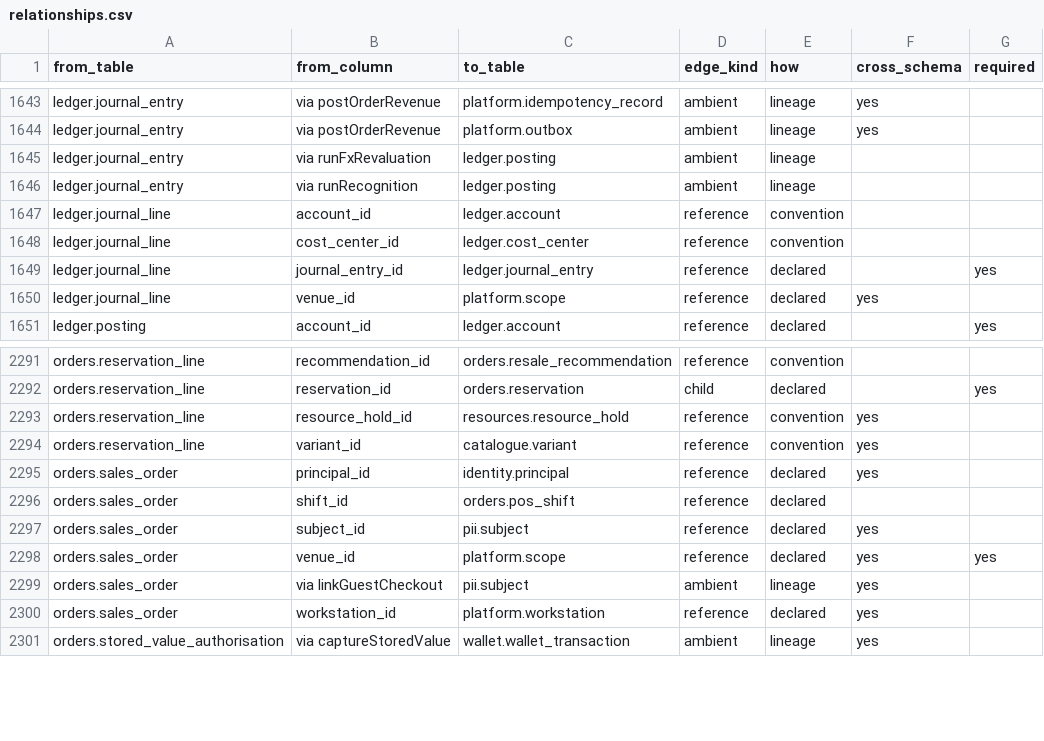
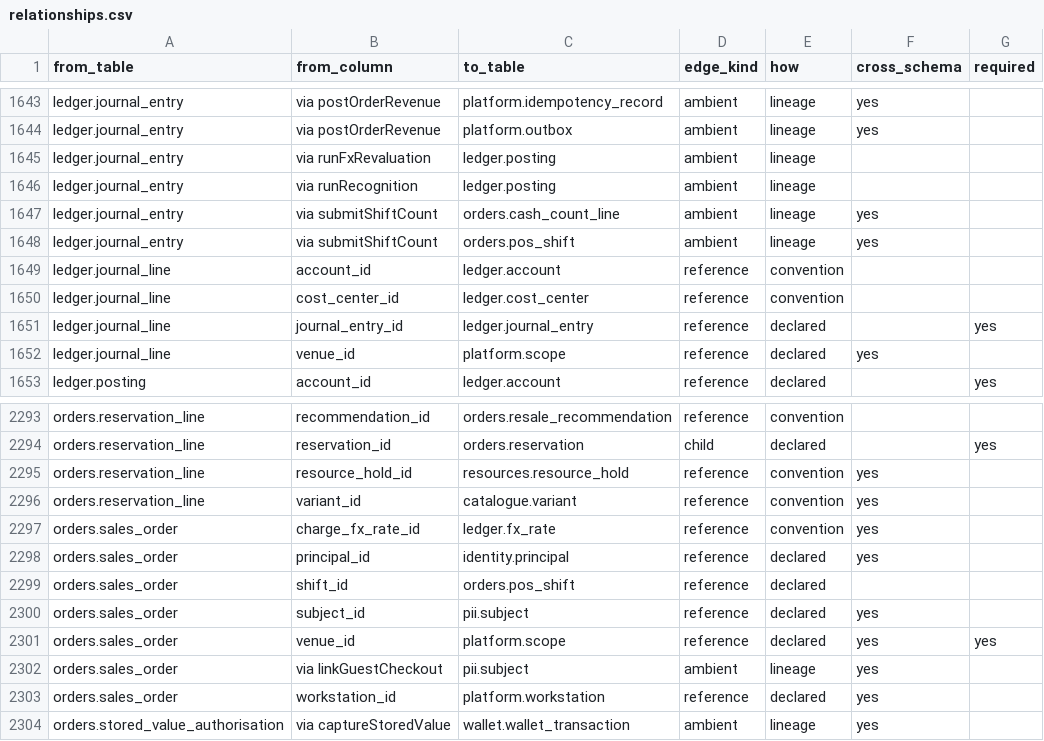
Before and after one commit to Diretide298/Solution_Architecture, a CSV file: ticvai/handoff/relationships.csv, drawn as a sheet; only a part is shown, gaps mark what is left out.

```diff
--- a/ticvai/handoff/relationships.csv
+++ b/ticvai/handoff/relationships.csv
@@ -1646,2 +1646,4 @@ ledger.journal_entry,via runFxRevaluation,ledger.posting,ambient,lineage,,
 ledger.journal_entry,via runRecognition,ledger.posting,ambient,lineage,,
+ledger.journal_entry,via submitShiftCount,orders.cash_count_line,ambient,lineage,yes,
+ledger.journal_entry,via submitShiftCount,orders.pos_shift,ambient,lineage,yes,
 ledger.journal_line,account_id,ledger.account,reference,convention,,
@@ -2294,2 +2296,3 @@ orders.reservation_line,resource_hold_id,resources.resource_hold,reference,conve
 orders.reservation_line,variant_id,catalogue.variant,reference,convention,yes,
+orders.sales_order,charge_fx_rate_id,ledger.fx_rate,reference,convention,yes,
 orders.sales_order,principal_id,identity.principal,reference,declared,yes,
```
Also changed, not shown: 14 other files.
